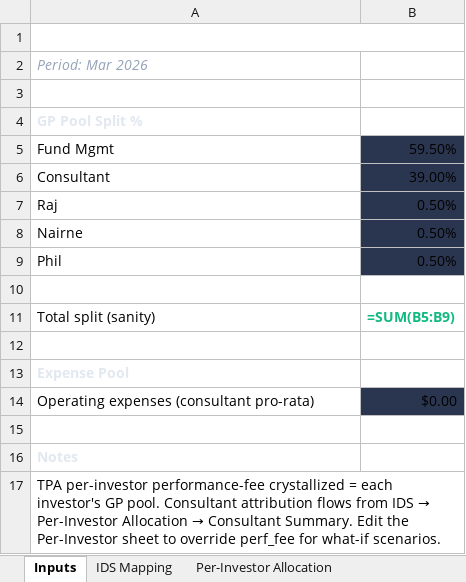
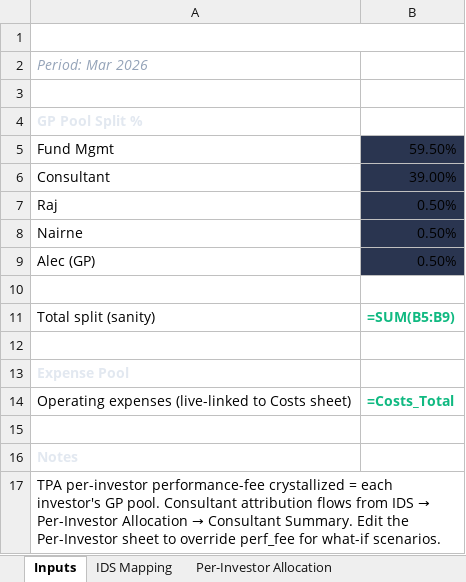
Before and after one commit to theastark1-cpu/claude-central-hub, an Excel workbook: Armada_Consultant_Splits.xlsx, sheet Inputs, drawn as a sheet; values as stored, in another font and other column widths than the file's, no borders; formulas without a stored value are shown as written; removed rows and columns are numbered as before the commit, all else as after; the diff names each change by its address in the sheet, - before the commit and + after, or states it on an @@ line.

```diff
--- a/Armada_Consultant_Splits.xlsx (sheet Inputs)
+++ b/Armada_Consultant_Splits.xlsx (sheet Inputs)
-A9: Phil
+A9: Alec (GP)
-row 14: Operating expenses (consultant pro-rata) | $0.00
+row 14: Operating expenses (live-linked to Costs sheet) | =Costs_Total
```
Also changed, not shown: sheet Per-Investor Allocation, sheet Consultant Summary, other sheet tabs, 3 other files.
